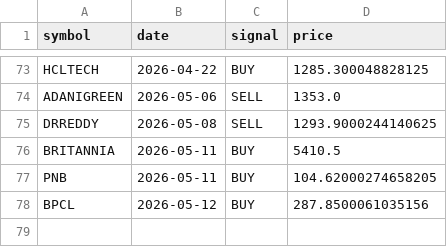
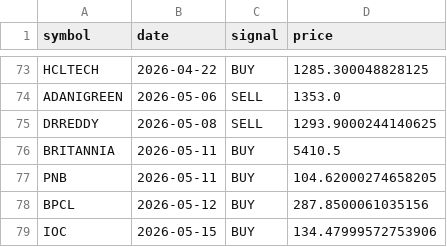
Before and after one commit to VarenyamParashar/sma-strategy-bot, a CSV file: signals_log.csv, drawn as a sheet; only a part is shown, gaps mark what is left out; the diff names each change by its address in the sheet, - before the commit and + after, or states it on an @@ line.

```diff
--- a/signals_log.csv
+++ b/signals_log.csv
+row 79: IOC | 2026-05-15 | BUY | 134.47999572753906
```
